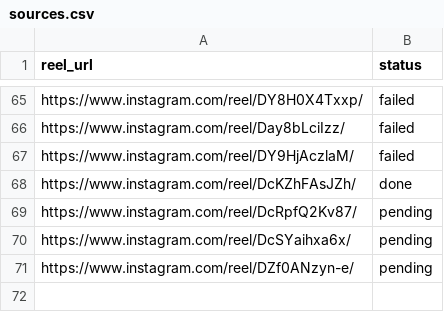
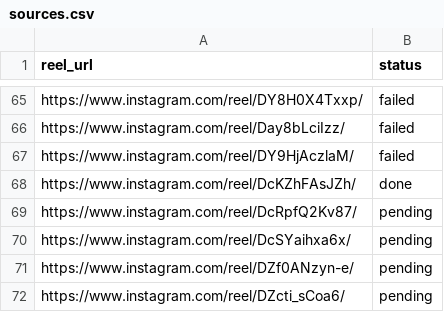
Before and after one commit to rjydly/feedity.tv, a CSV file: sources.csv, drawn as a sheet; only a part is shown, gaps mark what is left out.

Commit message:
Add reel DZcti_sCoa6 via Telegram [skip ci]

```diff
--- a/sources.csv
+++ b/sources.csv
@@ -71 +71,2 @@ https://www.instagram.com/reel/DcSYaihxa6x/,pending
 https://www.instagram.com/reel/DZf0ANzyn-e/,pending
+https://www.instagram.com/reel/DZcti_sCoa6/,pending
```
